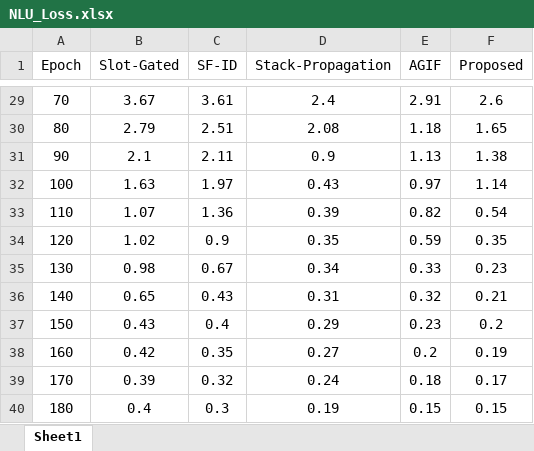
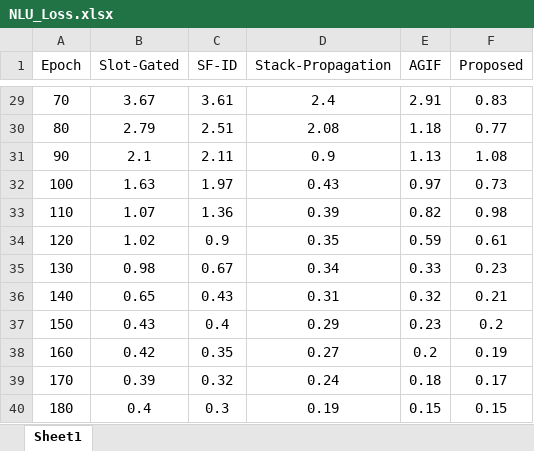
Before and after one commit to ParkHM17/Notes, an Excel workbook: 中期检查/NLU_Loss.xlsx, sheet Sheet1, drawn as a sheet; only a part is shown, gaps mark what is left out; values as stored, in another font and other column widths than the file's, no borders; charts and pictures not drawn; the diff covers the shown part only; the diff names each change by its address in the sheet, - before the commit and + after, or states it on an @@ line.

```diff
--- a/中期检查/NLU_Loss.xlsx (sheet Sheet1)
+++ b/中期检查/NLU_Loss.xlsx (sheet Sheet1)
-F29 (Proposed): 2.6
+F29 (Proposed): 0.83
-F30 (Proposed): 1.65
+F30 (Proposed): 0.77
-F31 (Proposed): 1.38
+F31 (Proposed): 1.08
-F32 (Proposed): 1.14
+F32 (Proposed): 0.73
-F33 (Proposed): 0.54
+F33 (Proposed): 0.98
-F34 (Proposed): 0.35
+F34 (Proposed): 0.61
```
Also changed, not shown: 26 edited cells elsewhere in this sheet, charts or pictures, 11 other files.
